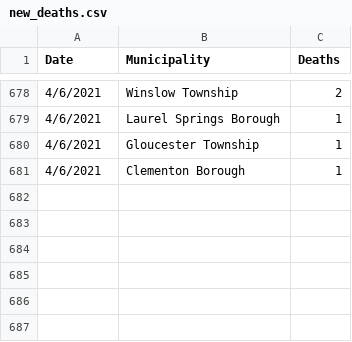
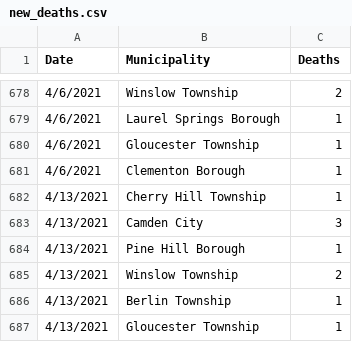
Before and after one commit to eloracm/camden-county-covid, a CSV file: new_deaths.csv, drawn as a sheet; only a part is shown, gaps mark what is left out.

```diff
--- a/new_deaths.csv
+++ b/new_deaths.csv
@@ -681 +681,7 @@ Date,Municipality,Deaths
 4/6/2021,Clementon Borough,1
+4/13/2021,Cherry Hill Township,1
+4/13/2021,Camden City,3
+4/13/2021,Pine Hill Borough,1
+4/13/2021,Winslow Township,2
+4/13/2021,Berlin Township,1
+4/13/2021,Gloucester Township,1
```
Also changed, not shown: new_cases.csv, total_confirmed.csv, 1 other file.
